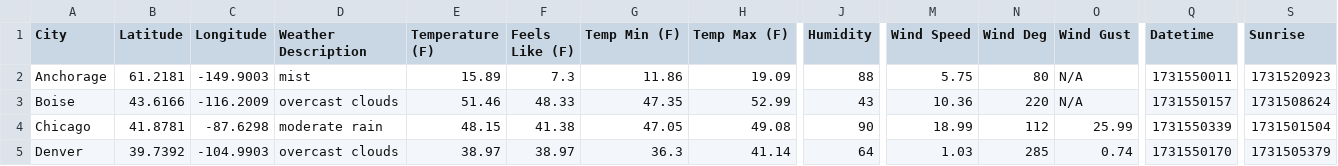
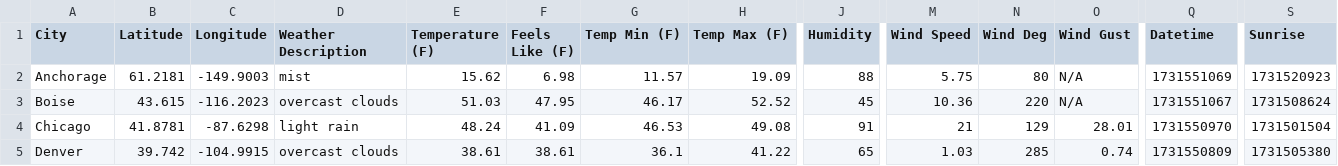
Before and after one commit to lzkostina/Weather-Forecast, a CSV file: data/openweather/current/detailed_weather_data.csv, drawn as a sheet; only a part is shown, gaps mark what is left out; the diff covers the shown part only; the diff names each change by its address in the sheet, - before the commit and + after, or states it on an @@ line.

```diff
--- a/data/openweather/current/detailed_weather_data.csv
+++ b/data/openweather/current/detailed_weather_data.csv
-E2 (Temperature (F)): 15.89
+E2 (Temperature (F)): 15.62
-F2 (Feels Like (F)): 7.3
+F2 (Feels Like (F)): 6.98
-G2 (Temp Min (F)): 11.86
+G2 (Temp Min (F)): 11.57
-Q2 (Datetime): 1731550011
+Q2 (Datetime): 1731551069
-B3 (Latitude): 43.6166
+B3 (Latitude): 43.615
-C3 (Longitude): -116.2009
+C3 (Longitude): -116.2023
-E3 (Temperature (F)): 51.46
+E3 (Temperature (F)): 51.03
-F3 (Feels Like (F)): 48.33
+F3 (Feels Like (F)): 47.95
-G3 (Temp Min (F)): 47.35
+G3 (Temp Min (F)): 46.17
-H3 (Temp Max (F)): 52.99
+H3 (Temp Max (F)): 52.52
-J3 (Humidity): 43
+J3 (Humidity): 45
-Q3 (Datetime): 1731550157
+Q3 (Datetime): 1731551067
-D4 (Weather Description): moderate rain
+D4 (Weather Description): light rain
-E4 (Temperature (F)): 48.15
+E4 (Temperature (F)): 48.24
-F4 (Feels Like (F)): 41.38
+F4 (Feels Like (F)): 41.09
-G4 (Temp Min (F)): 47.05
+G4 (Temp Min (F)): 46.53
-J4 (Humidity): 90
+J4 (Humidity): 91
-M4 (Wind Speed): 18.99
+M4 (Wind Speed): 21
-N4 (Wind Deg): 112
+N4 (Wind Deg): 129
-O4 (Wind Gust): 25.99
+O4 (Wind Gust): 28.01
-Q4 (Datetime): 1731550339
+Q4 (Datetime): 1731550970
-B5 (Latitude): 39.7392
+B5 (Latitude): 39.742
-C5 (Longitude): -104.9903
+C5 (Longitude): -104.9915
-E5 (Temperature (F)): 38.97
+E5 (Temperature (F)): 38.61
-F5 (Feels Like (F)): 38.97
+F5 (Feels Like (F)): 38.61
-G5 (Temp Min (F)): 36.3
+G5 (Temp Min (F)): 36.1
-H5 (Temp Max (F)): 41.14
+H5 (Temp Max (F)): 41.22
-J5 (Humidity): 64
+J5 (Humidity): 65
-Q5 (Datetime): 1731550170
+Q5 (Datetime): 1731550809
-S5 (Sunrise): 1731505379
+S5 (Sunrise): 1731505380
```
Also changed, not shown: 129 edited cells elsewhere in this file, 2 other files.
